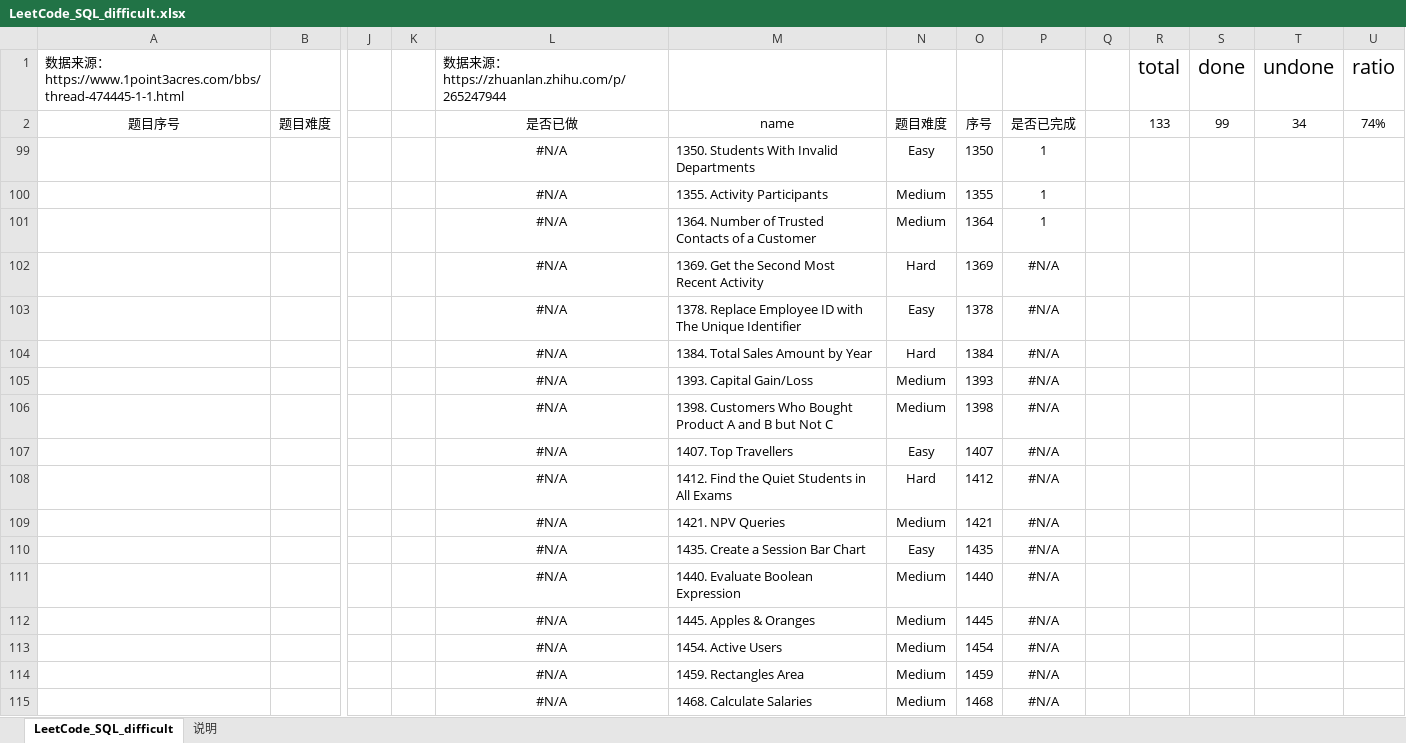
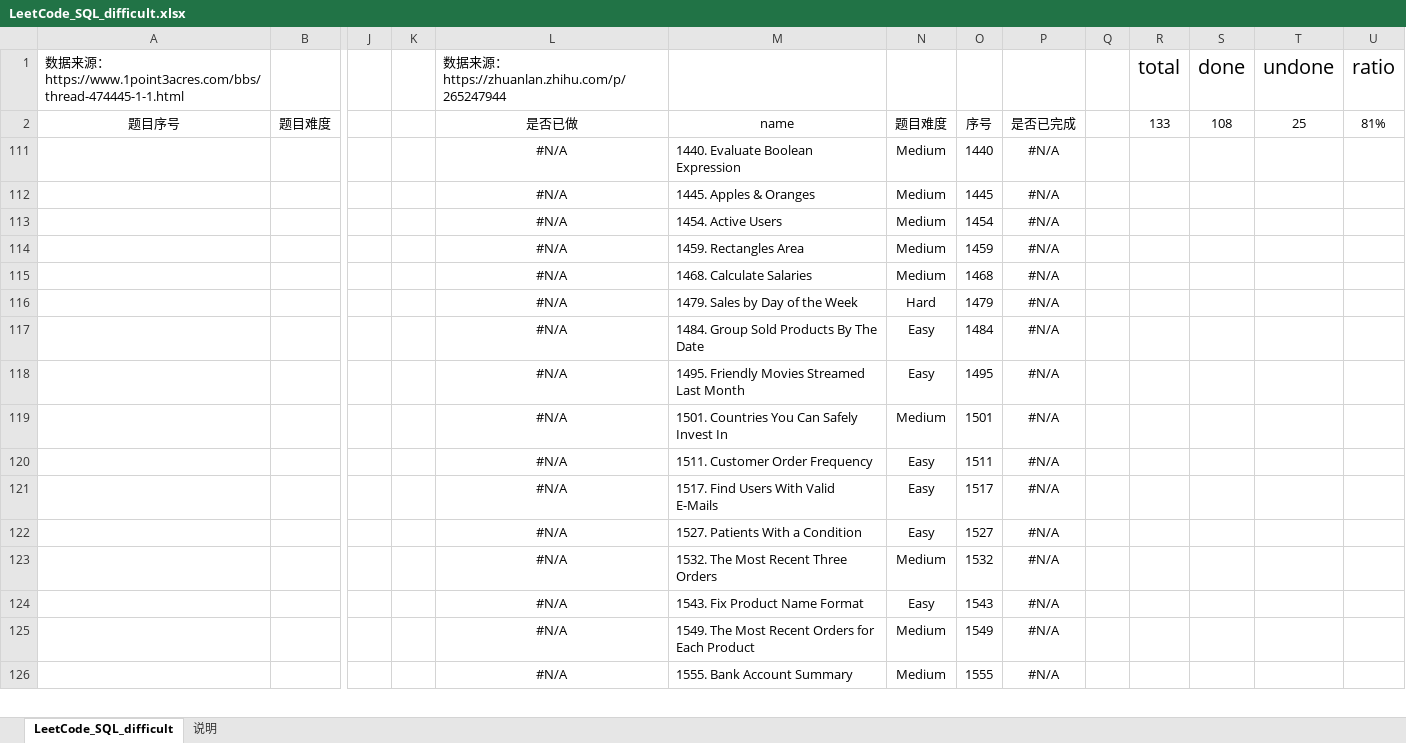
Before and after one commit to CiceroXiao/SQL-exercises, an Excel workbook: SQL-daily-exercises/LeetCode_SQL_difficult.xlsx, sheet LeetCode_SQL_difficult, drawn as a sheet; only a part is shown, gaps mark what is left out; the shorter side is filled out with more unchanged rows; values as stored, in another font and other column widths than the file's, no borders; conditional formats and table styles not drawn; rows hold the shown columns only; the diff names each change by its address in the sheet, - before the commit and + after, or states it on an @@ line.

```diff
--- a/SQL-daily-exercises/LeetCode_SQL_difficult.xlsx (sheet LeetCode_SQL_difficult)
+++ b/SQL-daily-exercises/LeetCode_SQL_difficult.xlsx (sheet LeetCode_SQL_difficult)
-S2: 99
+S2: 108
-T2: 34
+T2: 25
-U2: 74%
+U2: 81%
@@ row 99 hidden:  |  |  |  | #N/A | 1350. Students With Invalid Departments | Easy | 1350 | 1 @@
@@ row 100 hidden:  |  |  |  | #N/A | 1355. Activity Participants | Medium | 1355 | 1 @@
@@ row 101 hidden:  |  |  |  | #N/A | 1364. Number of Trusted Contacts of a Customer | Medium | 1364 | 1 @@
-row 102:  |  |  |  | #N/A | 1369. Get the Second Most Recent Activity | Hard | 1369 | #N/A
-row 103:  |  |  |  | #N/A | 1378. Replace Employee ID with The Unique Identifier | Easy | 1378 | #N/A
-row 104:  |  |  |  | #N/A | 1384. Total Sales Amount by Year | Hard | 1384 | #N/A
-row 105:  |  |  |  | #N/A | 1393. Capital Gain/Loss | Medium | 1393 | #N/A
-row 106:  |  |  |  | #N/A | 1398. Customers Who Bought Product A and B but Not C | Medium | 1398 | #N/A
-row 107:  |  |  |  | #N/A | 1407. Top Travellers | Easy | 1407 | #N/A
-row 108:  |  |  |  | #N/A | 1412. Find the Quiet Students in All Exams | Hard | 1412 | #N/A
-row 109:  |  |  |  | #N/A | 1421. NPV Queries | Medium | 1421 | #N/A
-row 110:  |  |  |  | #N/A | 1435. Create a Session Bar Chart | Easy | 1435 | #N/A
```
Also changed, not shown: hidden cells, 6 other files.
